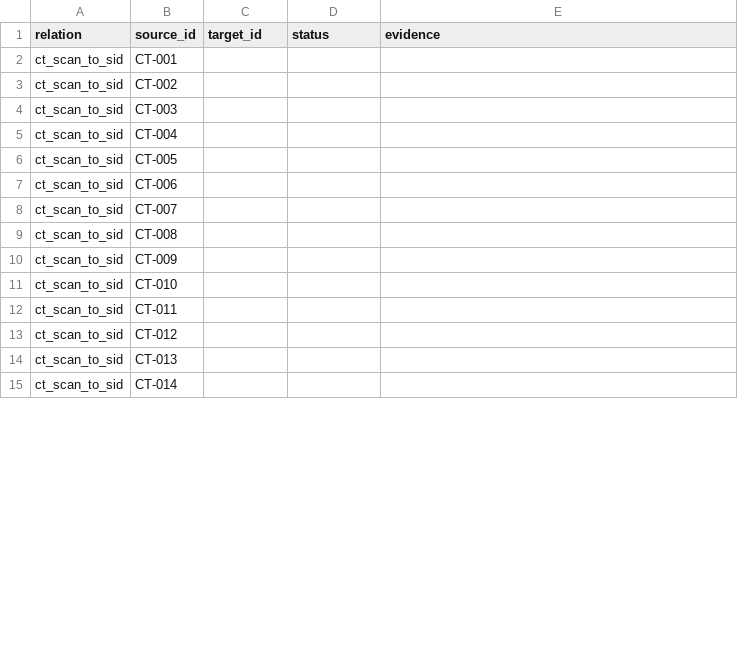
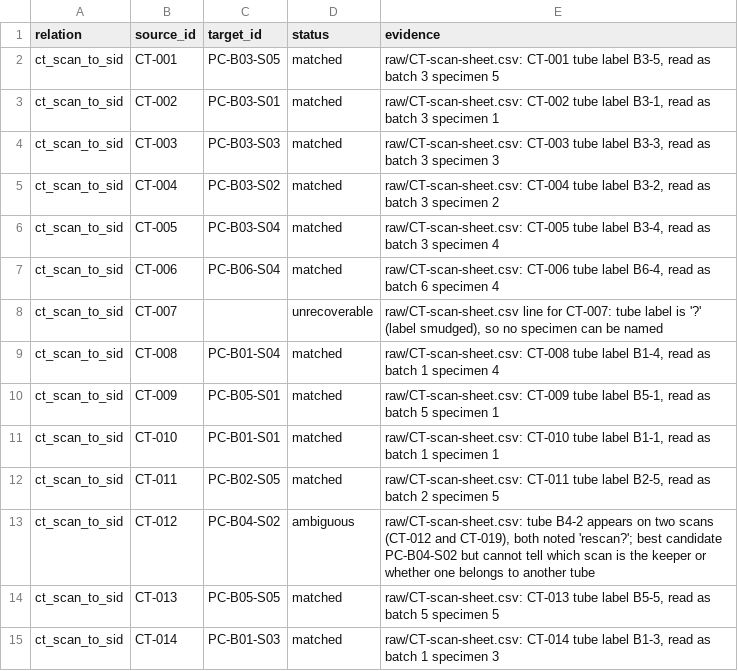
Before and after one commit to wfreinhart/rdm-walkthrough-2026-10-03, a CSV file: ids.csv, drawn as a sheet; only a part is shown; the diff covers the shown part only.

```diff
--- a/ids.csv
+++ b/ids.csv
@@ -1,15 +1,15 @@
 relation,source_id,target_id,status,evidence
-ct_scan_to_sid,CT-001,,,
-ct_scan_to_sid,CT-002,,,
-ct_scan_to_sid,CT-003,,,
-ct_scan_to_sid,CT-004,,,
-ct_scan_to_sid,CT-005,,,
-ct_scan_to_sid,CT-006,,,
-ct_scan_to_sid,CT-007,,,
-ct_scan_to_sid,CT-008,,,
-ct_scan_to_sid,CT-009,,,
-ct_scan_to_sid,CT-010,,,
-ct_scan_to_sid,CT-011,,,
-ct_scan_to_sid,CT-012,,,
-ct_scan_to_sid,CT-013,,,
-ct_scan_to_sid,CT-014,,,
+ct_scan_to_sid,CT-001,PC-B03-S05,matched,"raw/CT-scan-sheet.csv: CT-001 tube label B3-5, read as batch 3 specimen 5"
+ct_scan_to_sid,CT-002,PC-B03-S01,matched,"raw/CT-scan-sheet.csv: CT-002 tube label B3-1, read as batch 3 specimen 1"
+ct_scan_to_sid,CT-003,PC-B03-S03,matched,"raw/CT-scan-sheet.csv: CT-003 tube label B3-3, read as batch 3 specimen 3"
+ct_scan_to_sid,CT-004,PC-B03-S02,matched,"raw/CT-scan-sheet.csv: CT-004 tube label B3-2, read as batch 3 specimen 2"
+ct_scan_to_sid,CT-005,PC-B03-S04,matched,"raw/CT-scan-sheet.csv: CT-005 tube label B3-4, read as batch 3 specimen 4"
+ct_scan_to_sid,CT-006,PC-B06-S04,matched,"raw/CT-scan-sheet.csv: CT-006 tube label B6-4, read as batch 6 specimen 4"
+ct_scan_to_sid,CT-007,,unrecoverable,"raw/CT-scan-sheet.csv line for CT-007: tube label is '?' (label smudged), so no specimen can be named"
+ct_scan_to_sid,CT-008,PC-B01-S04,matched,"raw/CT-scan-sheet.csv: CT-008 tube label B1-4, read as batch 1 specimen 4"
+ct_scan_to_sid,CT-009,PC-B05-S01,matched,"raw/CT-scan-sheet.csv: CT-009 tube label B5-1, read as batch 5 specimen 1"
+ct_scan_to_sid,CT-010,PC-B01-S01,matched,"raw/CT-scan-sheet.csv: CT-010 tube label B1-1, read as batch 1 specimen 1"
+ct_scan_to_sid,CT-011,PC-B02-S05,matched,"raw/CT-scan-sheet.csv: CT-011 tube label B2-5, read as batch 2 specimen 5"
+ct_scan_to_sid,CT-012,PC-B04-S02,ambiguous,"raw/CT-scan-sheet.csv: tube B4-2 appears on two scans (CT-012 and CT-019), both noted 'rescan?'; best candidate PC-B04-S02 but cannot tell which scan is the keeper or whether one belongs to another tube"
+ct_scan_to_sid,CT-013,PC-B05-S05,matched,"raw/CT-scan-sheet.csv: CT-013 tube label B5-5, read as batch 5 specimen 5"
+ct_scan_to_sid,CT-014,PC-B01-S03,matched,"raw/CT-scan-sheet.csv: CT-014 tube label B1-3, read as batch 1 specimen 3"
```
Also changed, not shown: 74 edited cells elsewhere in this file, 3 other files.
